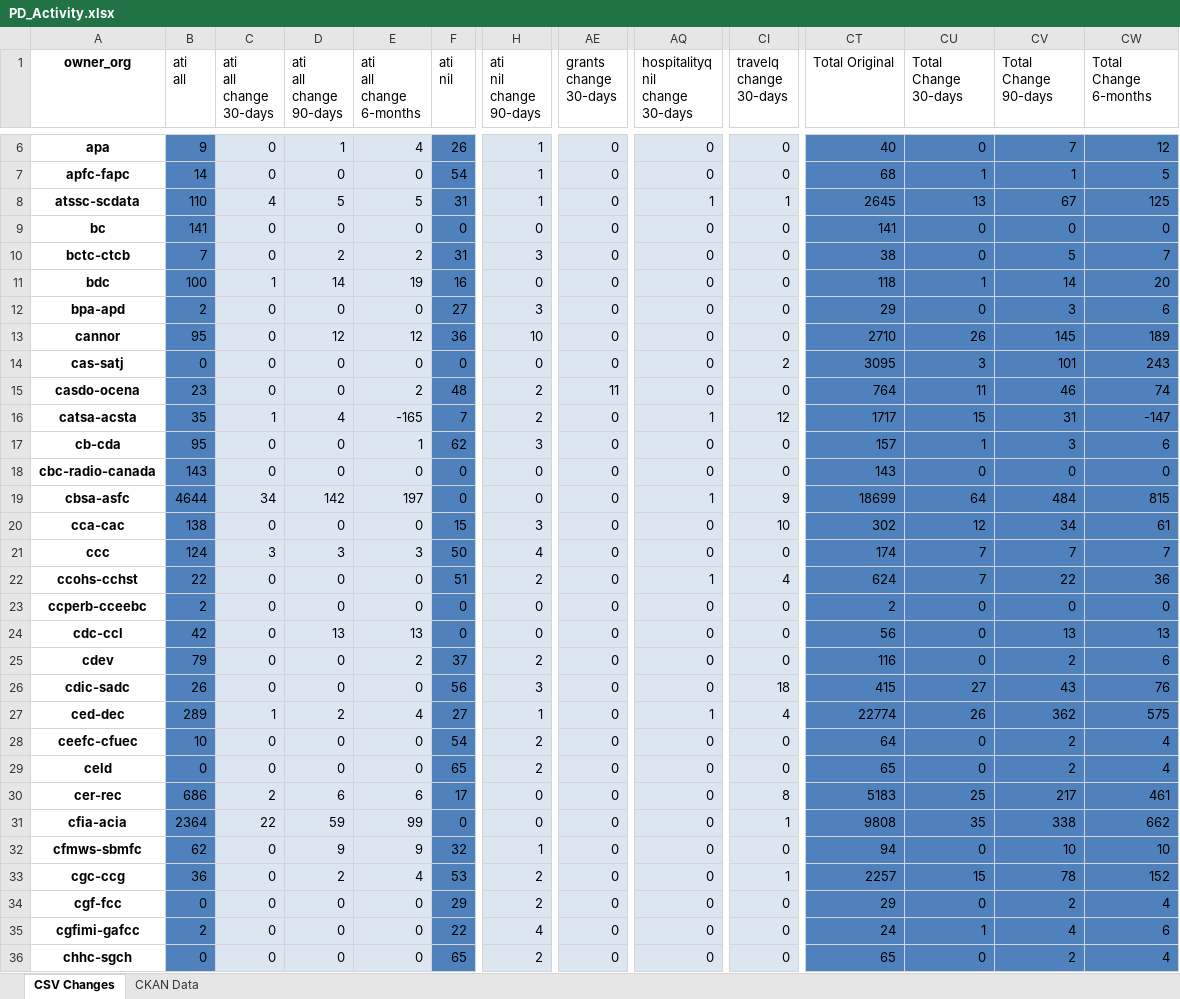
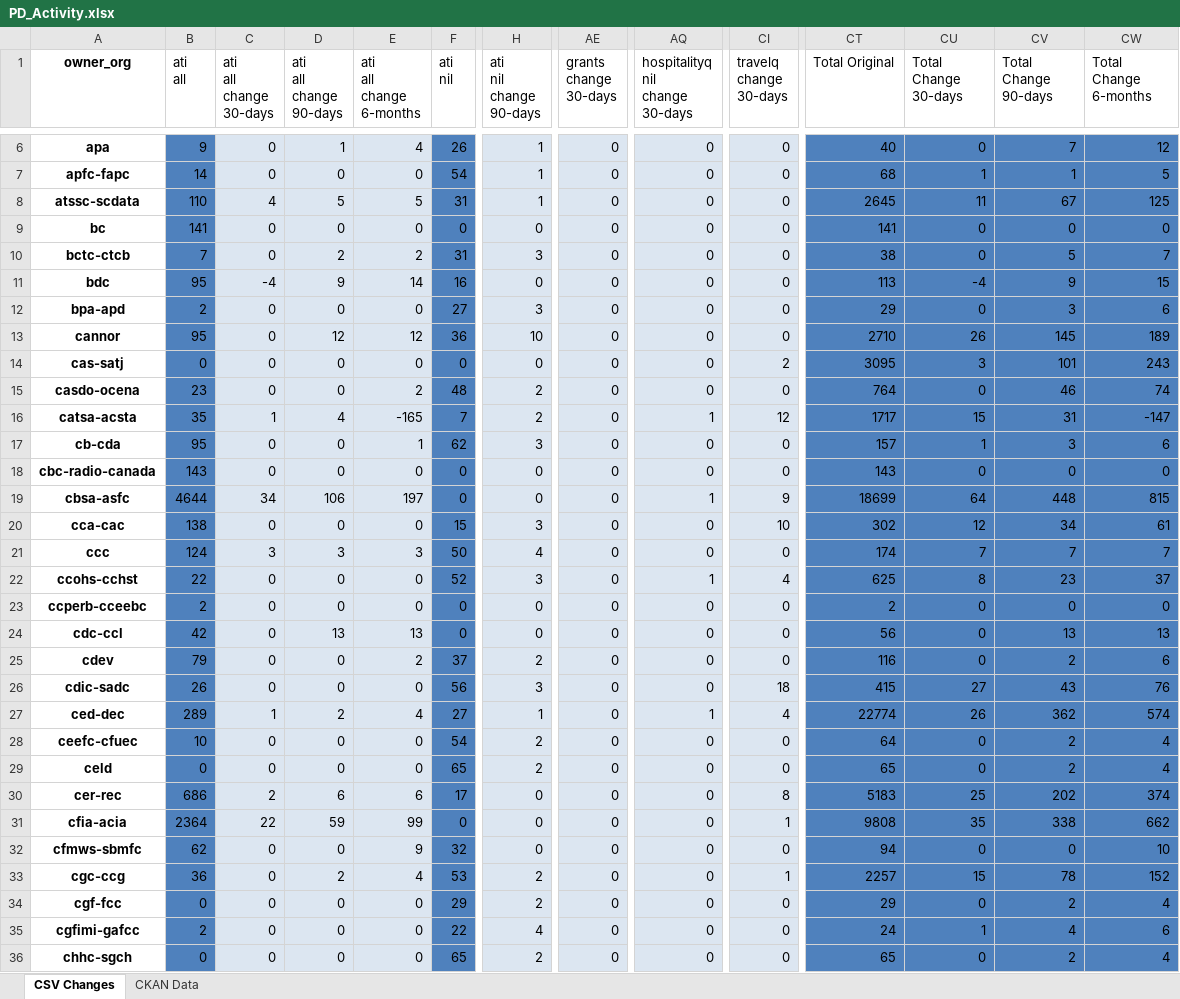
Before and after one commit to PatLittle/analytics-corporate-reporting, an Excel workbook: PD_CHANGES_RPT/PD_Activity.xlsx, sheet CSV Changes, drawn as a sheet; only a part is shown, gaps mark what is left out; values as stored, in another font and other column widths than the file's, no borders; the diff covers the shown part only; the diff names each change by its address in the sheet, - before the commit and + after, or states it on an @@ line.

```diff
--- a/PD_CHANGES_RPT/PD_Activity.xlsx (sheet CSV Changes)
+++ b/PD_CHANGES_RPT/PD_Activity.xlsx (sheet CSV Changes)
-AQ8 (hospitalityq nil change 30-days): 1
+AQ8 (hospitalityq nil change 30-days): 0
-CI8 (travelq change 30-days): 1
+CI8 (travelq change 30-days): 0
-CU8 (Total Change 30-days): 13
+CU8 (Total Change 30-days): 11
-B11 (ati all): 100
+B11 (ati all): 95
-C11 (ati all change 30-days): 1
+C11 (ati all change 30-days): -4
-D11 (ati all change 90-days): 14
+D11 (ati all change 90-days): 9
-E11 (ati all change 6-months): 19
+E11 (ati all change 6-months): 14
-CT11 (Total Original): 118
+CT11 (Total Original): 113
-CU11 (Total Change 30-days): 1
+CU11 (Total Change 30-days): -4
-CV11 (Total Change 90-days): 14
+CV11 (Total Change 90-days): 9
-CW11 (Total Change 6-months): 20
+CW11 (Total Change 6-months): 15
-AE15 (grants change 30-days): 11
+AE15 (grants change 30-days): 0
-CU15 (Total Change 30-days): 11
+CU15 (Total Change 30-days): 0
-D19 (ati all change 90-days): 142
+D19 (ati all change 90-days): 106
-CV19 (Total Change 90-days): 484
+CV19 (Total Change 90-days): 448
-F22 (ati nil): 51
+F22 (ati nil): 52
-H22 (ati nil change 90-days): 2
+H22 (ati nil change 90-days): 3
-CT22 (Total Original): 624
+CT22 (Total Original): 625
-CU22 (Total Change 30-days): 7
+CU22 (Total Change 30-days): 8
-CV22 (Total Change 90-days): 22
+CV22 (Total Change 90-days): 23
-CW22 (Total Change 6-months): 36
+CW22 (Total Change 6-months): 37
-CW27 (Total Change 6-months): 575
+CW27 (Total Change 6-months): 574
-CV30 (Total Change 90-days): 217
+CV30 (Total Change 90-days): 202
-CW30 (Total Change 6-months): 461
+CW30 (Total Change 6-months): 374
-D32 (ati all change 90-days): 9
+D32 (ati all change 90-days): 0
-H32 (ati nil change 90-days): 1
+H32 (ati nil change 90-days): 0
-CV32 (Total Change 90-days): 10
+CV32 (Total Change 90-days): 0
```
Also changed, not shown: 302 edited cells elsewhere in this sheet, sheet CKAN Data, 2 other files.
